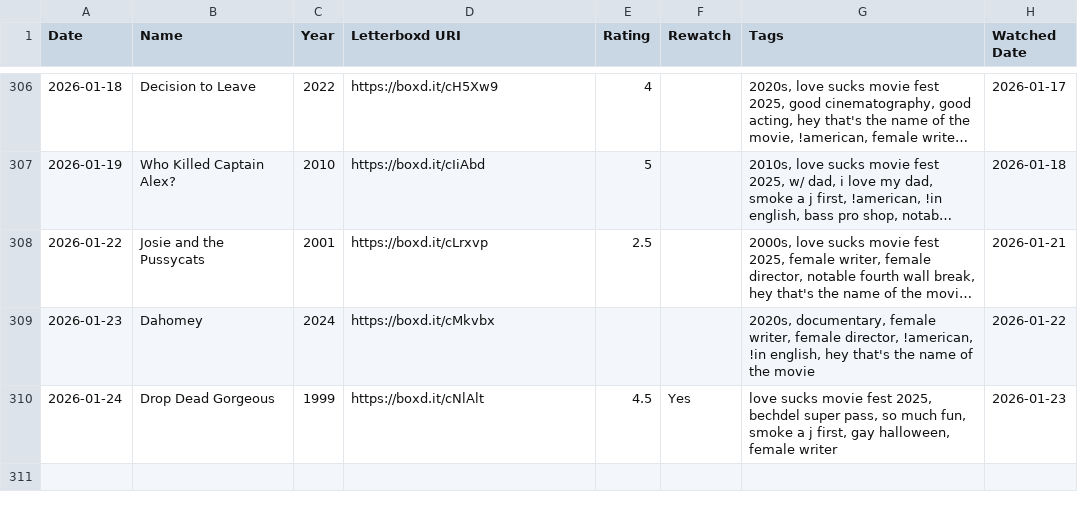
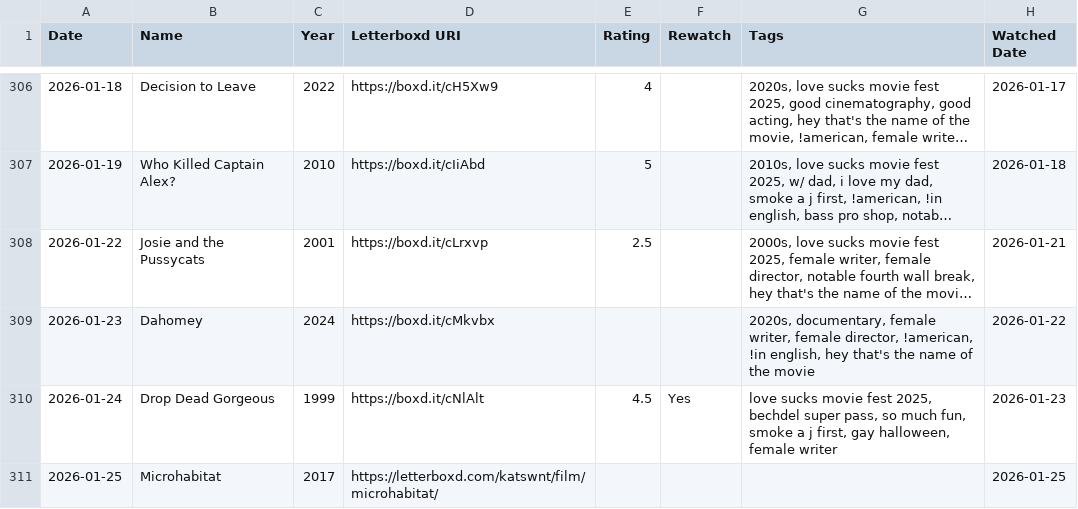
Before and after one commit to katswnt/letterbddy, a CSV file: letterboxd-wrappd/public/kat_diary.csv, drawn as a sheet; only a part is shown, gaps mark what is left out; long unchanged cells end in ….

Commit message:
Sync diary/watchlist from RSS

```diff
--- a/letterboxd-wrappd/public/kat_diary.csv
+++ b/letterboxd-wrappd/public/kat_diary.csv
@@ -310 +310,2 @@ Date,Name,Year,Letterboxd URI,Rating,Rewatch,Tags,Watched Date
 2026-01-24,Drop Dead Gorgeous,1999,https://boxd.it/cNlAlt,4.5,Yes,"love sucks movie fest 2025, bechdel super pass, so much fun, smoke a j first, gay halloween, female writer",2026-01-23
+2026-01-25,Microhabitat,2017,https://letterboxd.com/katswnt/film/microhabitat/,,,,2026-01-25
```
Also changed, not shown: letterboxd-wrappd/public/kat_watchlist.csv.
